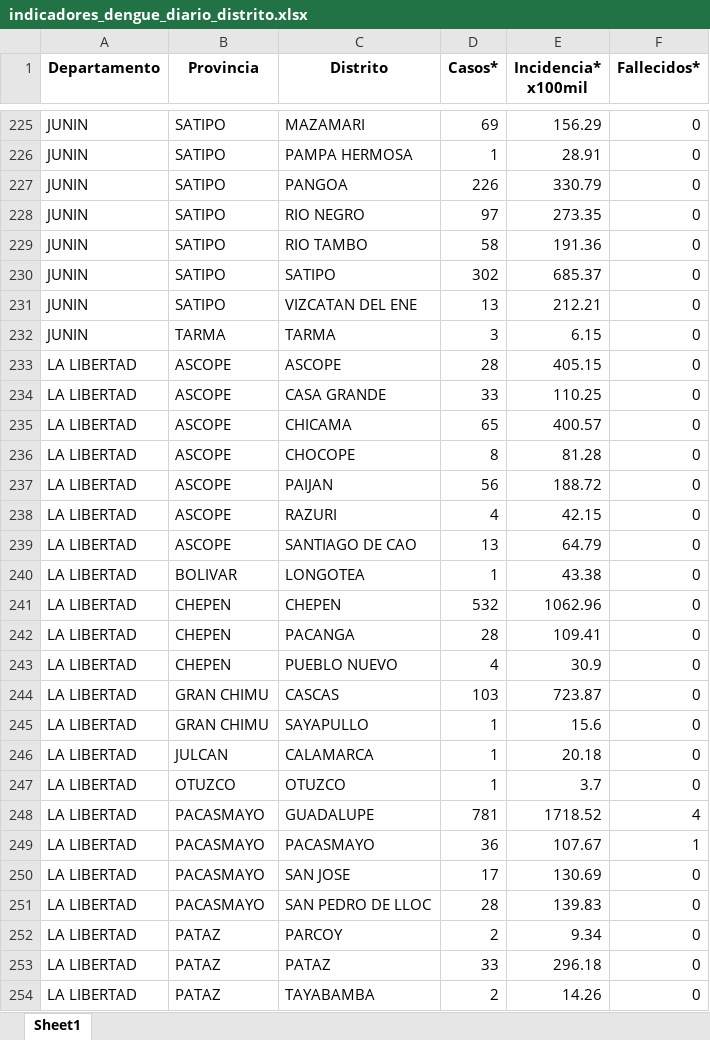
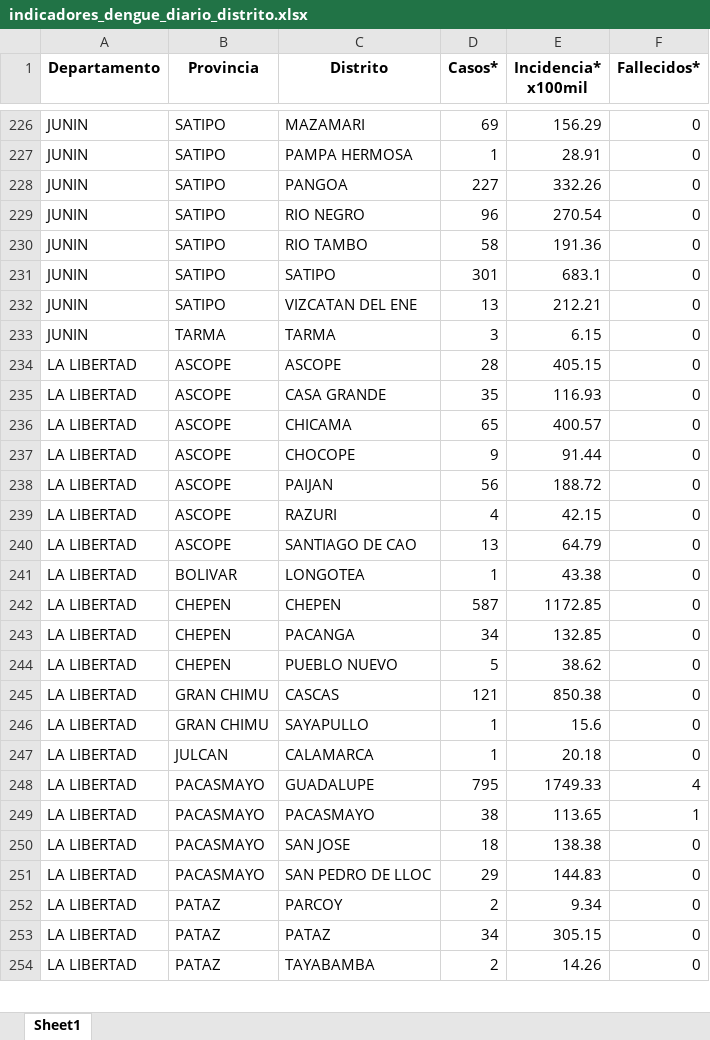
Before and after one commit to jlhuacles/dengue-final, an Excel workbook: indicadores_dengue_diario_distrito.xlsx, sheet Sheet1, drawn as a sheet; only a part is shown, gaps mark what is left out; values as stored, in another font and other column widths than the file's, no borders; removed rows and columns are numbered as before the commit, all else as after; the diff covers the shown part only; the diff names each change by its address in the sheet, - before the commit and + after, or states it on an @@ line.

```diff
--- a/indicadores_dengue_diario_distrito.xlsx (sheet Sheet1)
+++ b/indicadores_dengue_diario_distrito.xlsx (sheet Sheet1)
-D228 (Casos*): 226
+D228 (Casos*): 227
-E228 (Incidencia* x100mil): 330.79
+E228 (Incidencia* x100mil): 332.26
-D229 (Casos*): 97
+D229 (Casos*): 96
-E229 (Incidencia* x100mil): 273.35
+E229 (Incidencia* x100mil): 270.54
-D231 (Casos*): 302
+D231 (Casos*): 301
-E231 (Incidencia* x100mil): 685.37
+E231 (Incidencia* x100mil): 683.1
-D235 (Casos*): 33
+D235 (Casos*): 35
-E235 (Incidencia* x100mil): 110.25
+E235 (Incidencia* x100mil): 116.93
-D237 (Casos*): 8
+D237 (Casos*): 9
-E237 (Incidencia* x100mil): 81.28
+E237 (Incidencia* x100mil): 91.44
-D242 (Casos*): 532
+D242 (Casos*): 587
-E242 (Incidencia* x100mil): 1062.96
+E242 (Incidencia* x100mil): 1172.85
-D243 (Casos*): 28
+D243 (Casos*): 34
-E243 (Incidencia* x100mil): 109.41
+E243 (Incidencia* x100mil): 132.85
-D244 (Casos*): 4
+D244 (Casos*): 5
-E244 (Incidencia* x100mil): 30.9
+E244 (Incidencia* x100mil): 38.62
-D245 (Casos*): 103
+D245 (Casos*): 121
-E245 (Incidencia* x100mil): 723.87
+E245 (Incidencia* x100mil): 850.38
-row 247: LA LIBERTAD | OTUZCO | OTUZCO | 1 | 3.7 | 0
-D248 (Casos*): 781
+D248 (Casos*): 795
-E248 (Incidencia* x100mil): 1718.52
+E248 (Incidencia* x100mil): 1749.33
-D249 (Casos*): 36
+D249 (Casos*): 38
-E249 (Incidencia* x100mil): 107.67
+E249 (Incidencia* x100mil): 113.65
-D250 (Casos*): 17
+D250 (Casos*): 18
-E250 (Incidencia* x100mil): 130.69
+E250 (Incidencia* x100mil): 138.38
-D251 (Casos*): 28
+D251 (Casos*): 29
-E251 (Incidencia* x100mil): 139.83
+E251 (Incidencia* x100mil): 144.83
-D253 (Casos*): 33
+D253 (Casos*): 34
-E253 (Incidencia* x100mil): 296.18
+E253 (Incidencia* x100mil): 305.15
```
Also changed, not shown: 4 added rows, 5 removed rows and 610 edited cells elsewhere in this sheet.
